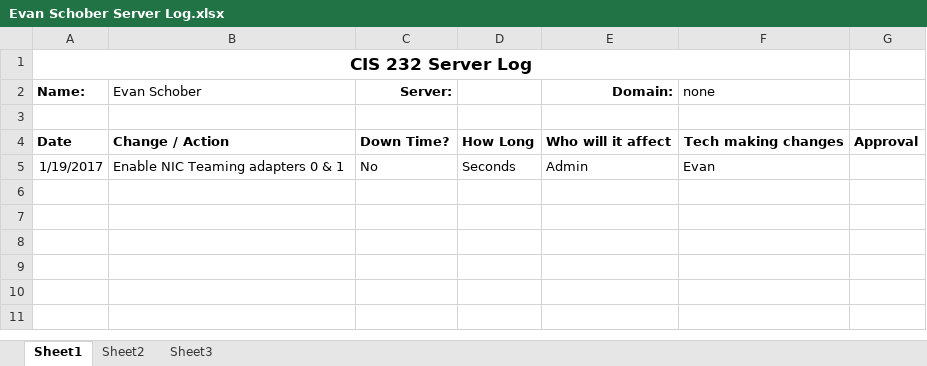
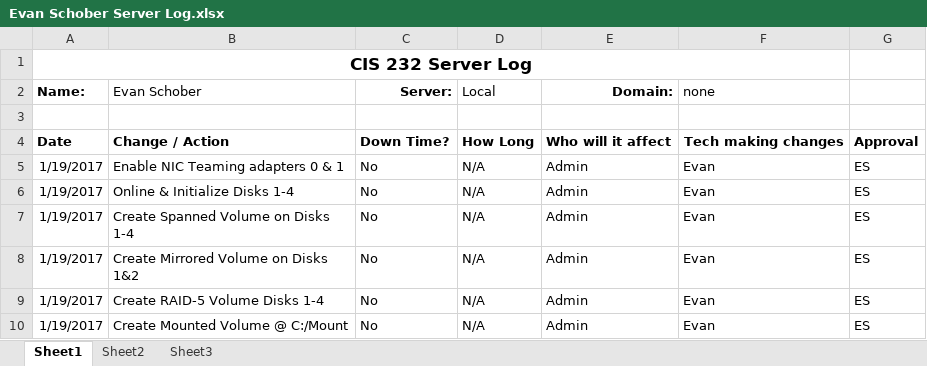
Before and after one commit to EvEdSchob/223ServerLog, an Excel workbook: Evan Schober Server Log.xlsx, sheet Sheet1, drawn as a sheet; values as stored, in another font and other column widths than the file's, no borders; the diff names each change by its address in the sheet, - before the commit and + after, or states it on an @@ line.

Commit message:
Add Lab #1 Changes

```diff
--- a/Evan Schober Server Log.xlsx (sheet Sheet1)
+++ b/Evan Schober Server Log.xlsx (sheet Sheet1)
-D2: (empty)
+D2: Local
-D5 (Local): Seconds
+D5 (Local): N/A
-G5: (empty)
+G5: ES
+row 6: 1/19/2017 | Online & Initialize Disks 1-4 | No | N/A | Admin | Evan | ES
+row 7: 1/19/2017 | Create Spanned Volume on Disks 1-4 | No | N/A | Admin | Evan | ES
+row 8: 1/19/2017 | Create Mirrored Volume on Disks 1&2 | No | N/A | Admin | Evan | ES
+row 9: 1/19/2017 | Create RAID-5 Volume Disks 1-4 | No | N/A | Admin | Evan | ES
+row 10: 1/19/2017 | Create Mounted Volume @ C:/Mount | No | N/A | Admin | Evan | ES
```
